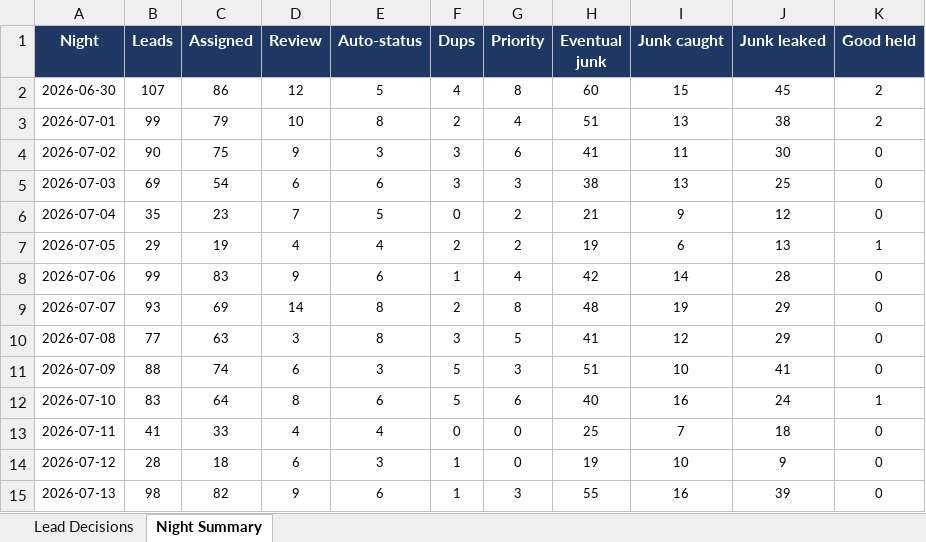
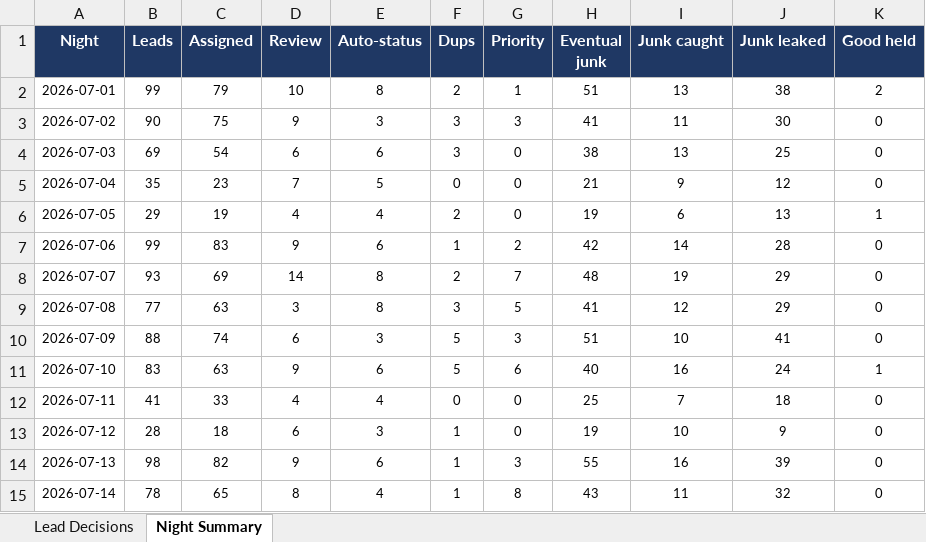
Before and after one commit to kurvnick/kurvpay-pcrep, an Excel workbook: logs/backfill_90d.xlsx, sheet Night Summary, drawn as a sheet; only a part is shown; the shorter side is filled out with more unchanged rows; values as stored, in another font and other column widths than the file's, no borders; removed rows and columns are numbered as before the commit, all else as after; the diff covers the shown part only; the diff names each change by its address in the sheet, - before the commit and + after, or states it on an @@ line.

```diff
--- a/logs/backfill_90d.xlsx (sheet Night Summary)
+++ b/logs/backfill_90d.xlsx (sheet Night Summary)
-row 2: 2026-06-30 | 107 | 86 | 12 | 5 | 4 | 8 | 60 | 15 | 45 | 2
-G2 (Priority): 4
+G2 (Priority): 1
-G3 (Priority): 6
+G3 (Priority): 3
-G4 (Priority): 3
+G4 (Priority): 0
-G5:G6 (Priority): 2
+G5:G6 (Priority): 0
-G7 (Priority): 4
+G7 (Priority): 2
-G8 (Priority): 8
+G8 (Priority): 7
-C11 (Assigned): 64
+C11 (Assigned): 63
-D11 (Review): 8
+D11 (Review): 9
```
Also changed, not shown: 1 added row and 31 edited cells elsewhere in this sheet, sheet Lead Decisions.
